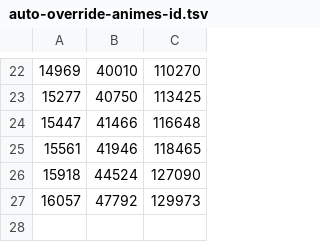
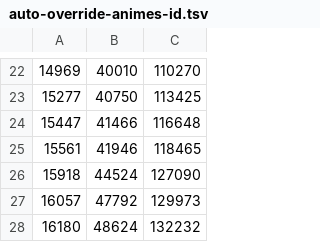
Before and after one commit to Arial-Z/Animes-ID, a TSV file: override/auto-override-animes-id.tsv, drawn as a sheet; only a part is shown, gaps mark what is left out; the diff names each change by its address in the sheet, - before the commit and + after, or states it on an @@ line.

```diff
--- a/override/auto-override-animes-id.tsv
+++ b/override/auto-override-animes-id.tsv
+row 28: 16180 | 48624 | 132232
```
Also changed, not shown: 4 other files.
